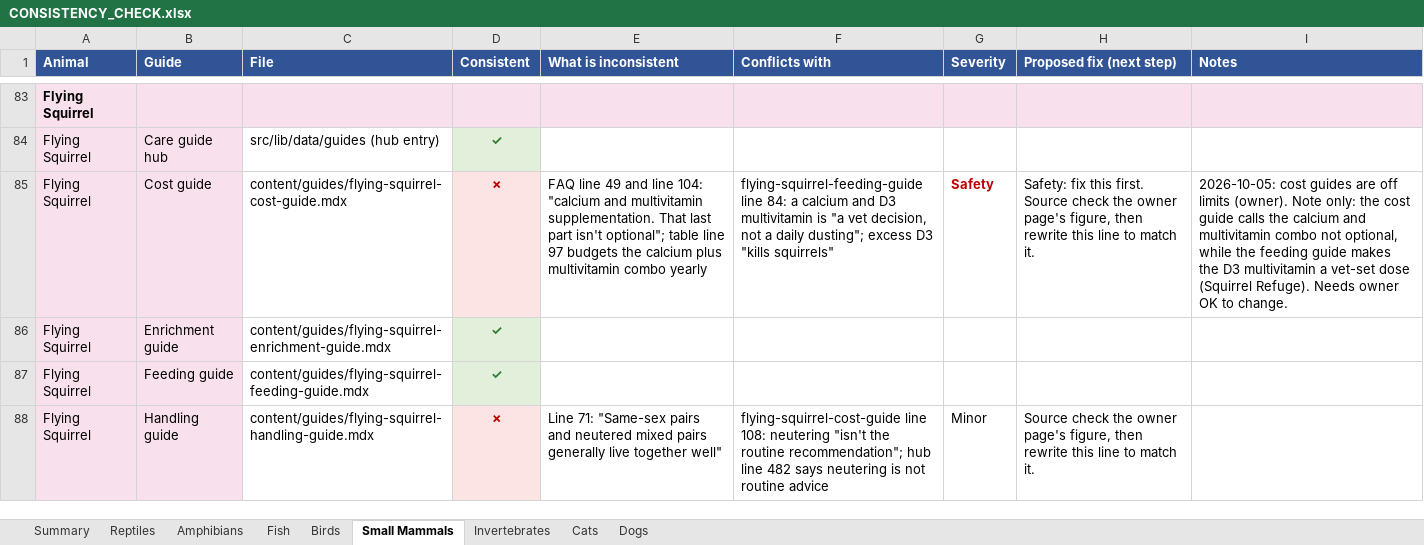
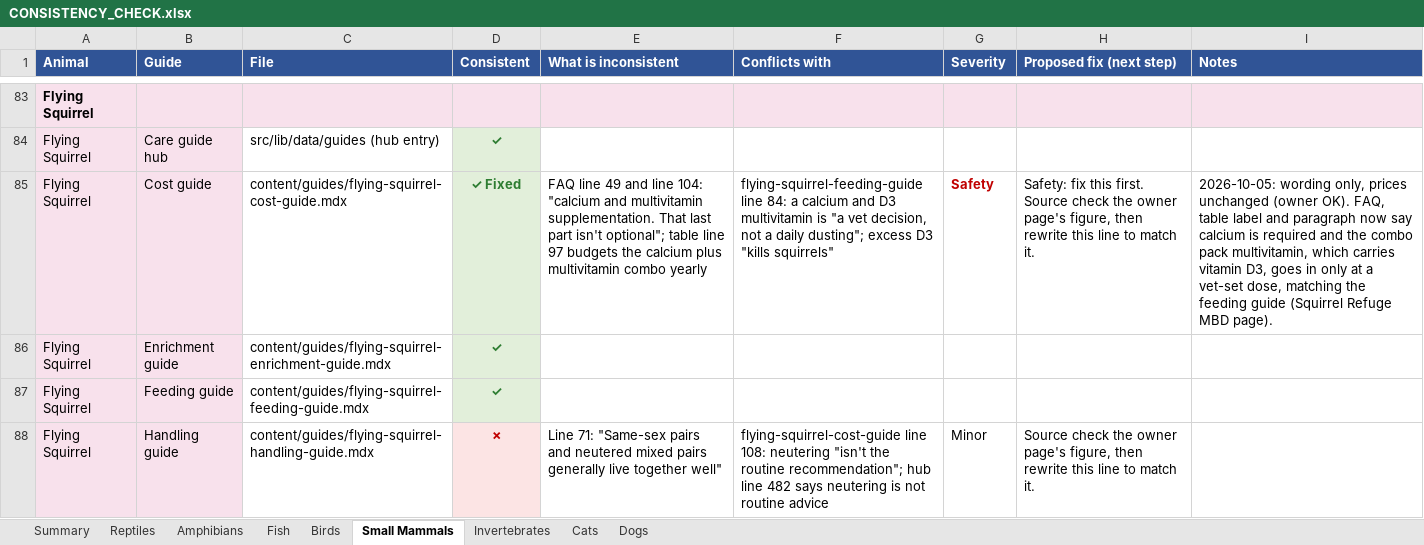
Before and after one commit to mrd1030/beastlyfactss, an Excel workbook: CONSISTENCY_CHECK.xlsx, sheet Small Mammals, drawn as a sheet; only a part is shown, gaps mark what is left out; values as stored, in another font and other column widths than the file's, no borders; the diff names each change by its address in the sheet, - before the commit and + after, or states it on an @@ line.

```diff
--- a/CONSISTENCY_CHECK.xlsx (sheet Small Mammals)
+++ b/CONSISTENCY_CHECK.xlsx (sheet Small Mammals)
-D85 (Consistent): ✗
+D85 (Consistent): ✓ Fixed
@@ D85 fill: #FCE4E4 → #E2EFDA, text colour: #C00000 → #2E7D32 @@
-I85 (Notes): 2026-10-05: cost guides are off limits (owner). Note only: the cost guide calls the calcium and multivitamin combo not optional, while the feeding guide makes the D3 multivitamin a vet-set dose (Squirrel Refuge). Needs owner OK to change.
+I85 (Notes): 2026-10-05: wording only, prices unchanged (owner OK). FAQ, table label and paragraph now say calcium is required and the combo pack multivitamin, which carries vitamin D3, goes in only at a vet-set dose, matching the feeding guide (Squirrel Refuge MBD page).
```
Also changed, not shown: sheet Summary, sheet Cats, sheet Dogs, 9 other files.
